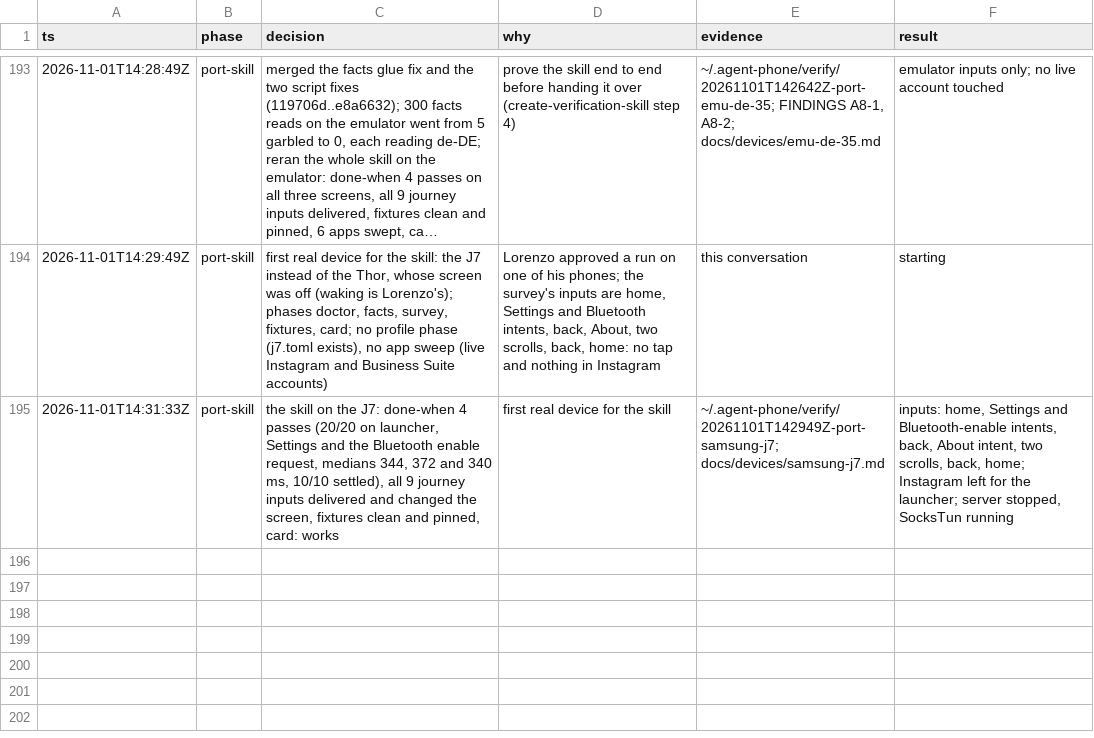
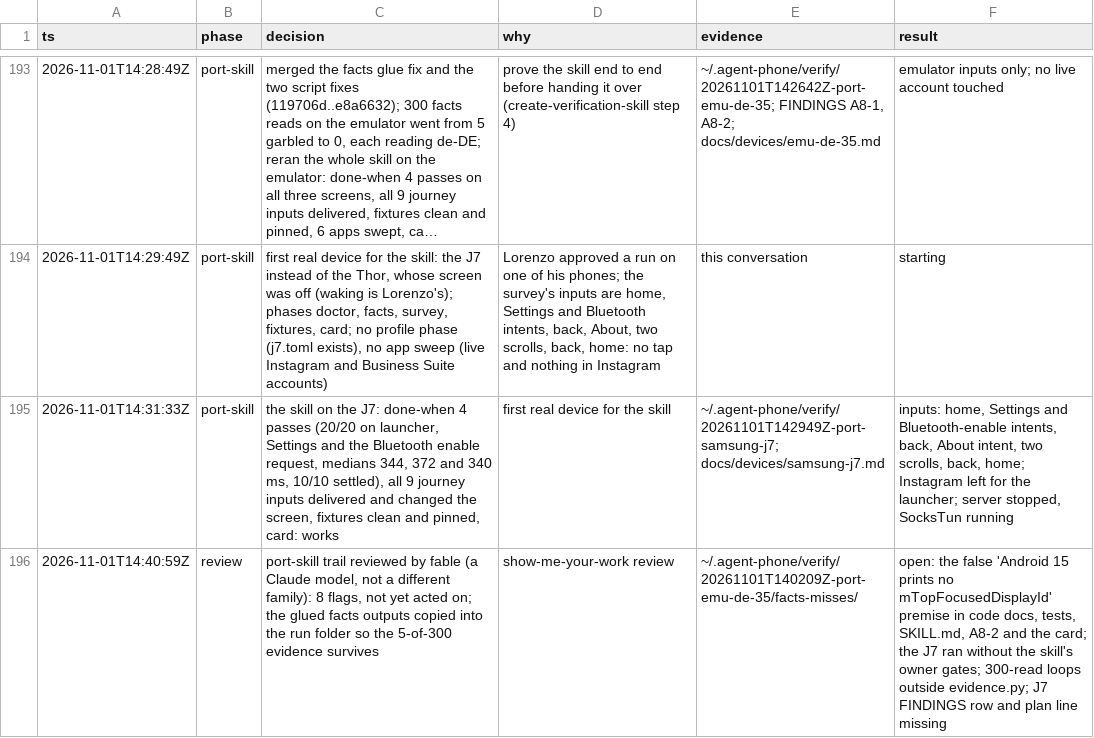
Before and after one commit to lurenss/agent-phone, a TSV file: decisions.tsv, drawn as a sheet; only a part is shown, gaps mark what is left out; long unchanged cells end in ….

```diff
--- a/decisions.tsv
+++ b/decisions.tsv
@@ -195 +195,2 @@ ts	phase	decision	why	evidence	result
 2026-11-01T14:31:33Z	port-skill	the skill on the J7: done-when 4 passes (20/20 on launcher, Settings and the Bluetooth enable request, medians 344, 372 and 340 ms, 10/10 settled), all 9 journey inputs delivered and changed the screen, fixtures clean and pinned, card: works	first real device for the skill	~/.agent-phone/verify/20261101T142949Z-port-samsung-j7; docs/devices/samsung-j7.md	inputs: home, Settings and Bluetooth-enable intents, back, About intent, two scrolls, back, home; Instagram left for the launcher; server stopped, SocksTun running
+2026-11-01T14:40:59Z	review	port-skill trail reviewed by fable (a Claude model, not a different family): 8 flags, not yet acted on; the glued facts outputs copied into the run folder so the 5-of-300 evidence survives	show-me-your-work review	~/.agent-phone/verify/20261101T140209Z-port-emu-de-35/facts-misses/	open: the false 'Android 15 prints no mTopFocusedDisplayId' premise in code docs, tests, SKILL.md, A8-2 and the card; the J7 ran without the skill's owner gates; 300-read loops outside evidence.py; J7 FINDINGS row and plan line missing
```
